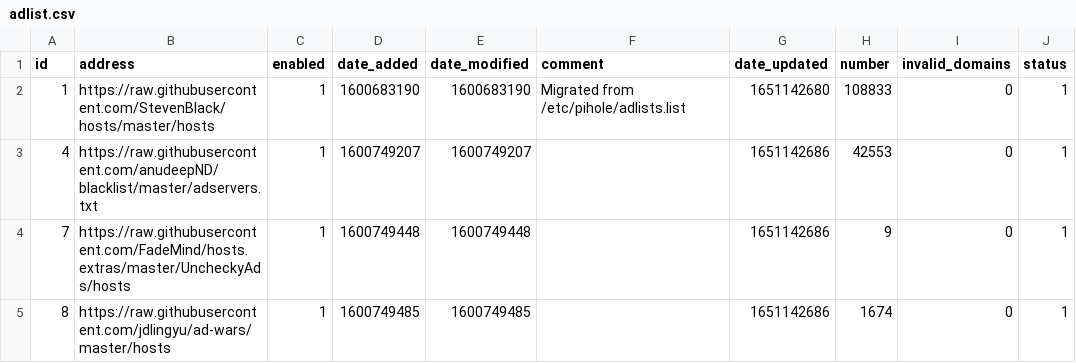
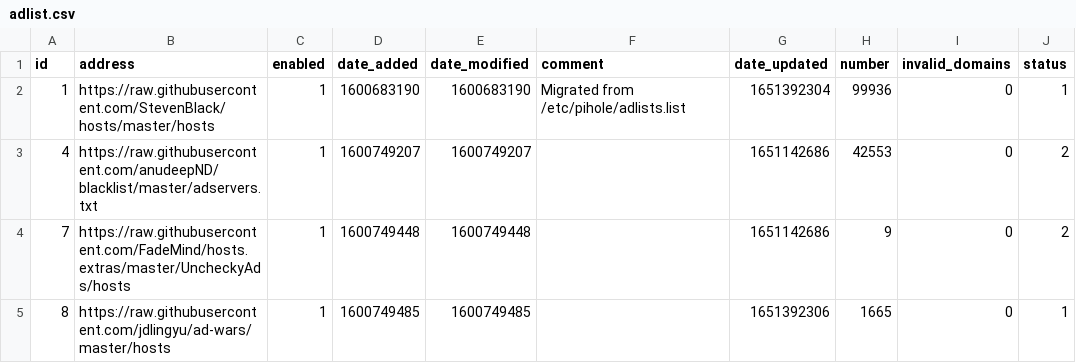
Before and after one commit to johnr9816/my-pihole-lists, a CSV file: adlist.csv, drawn as a sheet.

Commit message:
Updated May  1, 2022  6:00AM

```diff
--- a/adlist.csv
+++ b/adlist.csv
@@ -1,5 +1,5 @@
 id,address,enabled,date_added,date_modified,comment,date_updated,number,invalid_domains,status
-1,https://raw.githubusercontent.com/StevenBlack/hosts/master/hosts,1,1600683190,1600683190,"Migrated from /etc/pihole/adlists.list",1651142680,108833,0,1
-4,https://raw.githubusercontent.com/anudeepND/blacklist/master/adservers.txt,1,1600749207,1600749207,,1651142686,42553,0,1
-7,https://raw.githubusercontent.com/FadeMind/hosts.extras/master/UncheckyAds/hosts,1,1600749448,1600749448,,1651142686,9,0,1
-8,https://raw.githubusercontent.com/jdlingyu/ad-wars/master/hosts,1,1600749485,1600749485,,1651142686,1674,0,1
+1,https://raw.githubusercontent.com/StevenBlack/hosts/master/hosts,1,1600683190,1600683190,"Migrated from /etc/pihole/adlists.list",1651392304,99936,0,1
+4,https://raw.githubusercontent.com/anudeepND/blacklist/master/adservers.txt,1,1600749207,1600749207,,1651142686,42553,0,2
+7,https://raw.githubusercontent.com/FadeMind/hosts.extras/master/UncheckyAds/hosts,1,1600749448,1600749448,,1651142686,9,0,2
+8,https://raw.githubusercontent.com/jdlingyu/ad-wars/master/hosts,1,1600749485,1600749485,,1651392306,1665,0,1
```
